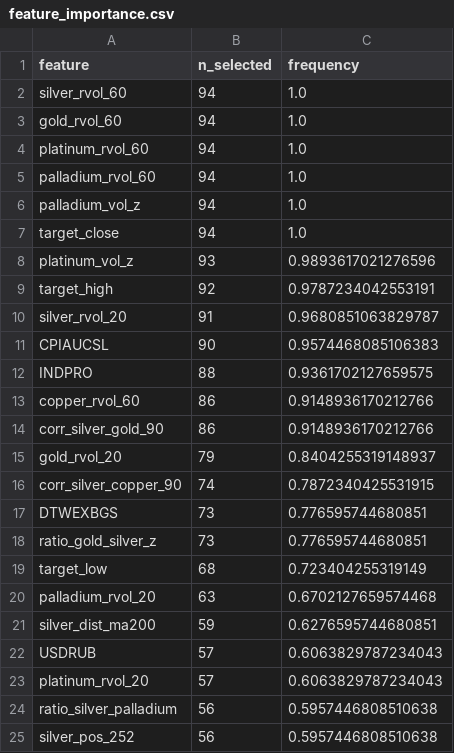
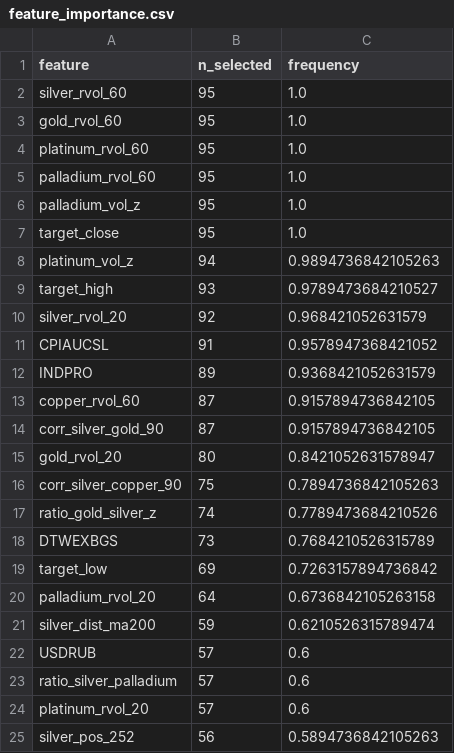
Before and after one commit to Timofey03/silver_trading_assistant_eda, a CSV file: baseline_outputs_multiasset/e3b_adaptive/feature_importance.csv, drawn as a sheet; only a part is shown; the diff covers the shown part only.

```diff
--- a/baseline_outputs_multiasset/e3b_adaptive/feature_importance.csv
+++ b/baseline_outputs_multiasset/e3b_adaptive/feature_importance.csv
@@ -1,25 +1,25 @@
 feature,n_selected,frequency
-silver_rvol_60,94,1.0
-gold_rvol_60,94,1.0
-platinum_rvol_60,94,1.0
-palladium_rvol_60,94,1.0
-palladium_vol_z,94,1.0
-target_close,94,1.0
-platinum_vol_z,93,0.9893617021276596
-target_high,92,0.9787234042553191
-silver_rvol_20,91,0.9680851063829787
-CPIAUCSL,90,0.9574468085106383
-INDPRO,88,0.9361702127659575
-copper_rvol_60,86,0.9148936170212766
-corr_silver_gold_90,86,0.9148936170212766
-gold_rvol_20,79,0.8404255319148937
-corr_silver_copper_90,74,0.7872340425531915
-DTWEXBGS,73,0.776595744680851
-ratio_gold_silver_z,73,0.776595744680851
-target_low,68,0.723404255319149
-palladium_rvol_20,63,0.6702127659574468
-silver_dist_ma200,59,0.6276595744680851
-USDRUB,57,0.6063829787234043
-platinum_rvol_20,57,0.6063829787234043
-ratio_silver_palladium,56,0.5957446808510638
-silver_pos_252,56,0.5957446808510638
+silver_rvol_60,95,1.0
+gold_rvol_60,95,1.0
+platinum_rvol_60,95,1.0
+palladium_rvol_60,95,1.0
+palladium_vol_z,95,1.0
+target_close,95,1.0
+platinum_vol_z,94,0.9894736842105263
+target_high,93,0.9789473684210527
+silver_rvol_20,92,0.968421052631579
+CPIAUCSL,91,0.9578947368421052
+INDPRO,89,0.9368421052631579
+copper_rvol_60,87,0.9157894736842105
+corr_silver_gold_90,87,0.9157894736842105
+gold_rvol_20,80,0.8421052631578947
+corr_silver_copper_90,75,0.7894736842105263
+ratio_gold_silver_z,74,0.7789473684210526
+DTWEXBGS,73,0.7684210526315789
+target_low,69,0.7263157894736842
+palladium_rvol_20,64,0.6736842105263158
+silver_dist_ma200,59,0.6210526315789474
+USDRUB,57,0.6
+ratio_silver_palladium,57,0.6
+platinum_rvol_20,57,0.6
+silver_pos_252,56,0.5894736842105263
```
Also changed, not shown: 6 added rows, 6 removed rows and 59 edited cells elsewhere in this file, 13 other files.
